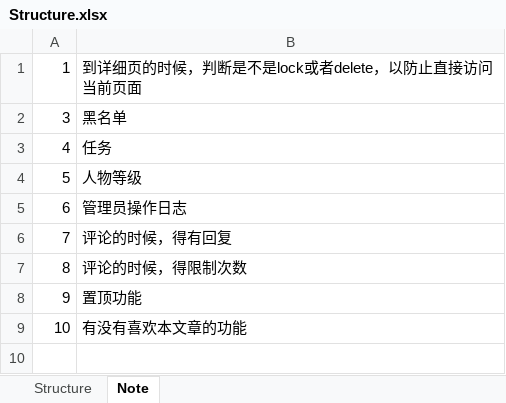
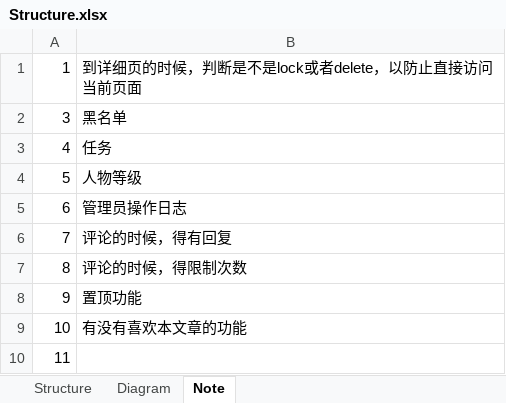
Before and after one commit to memorylose/FYJ, an Excel workbook: Document/Structure.xlsx, sheet Note, drawn as a sheet; values as stored, in another font and other column widths than the file's, no borders; the diff names each change by its address in the sheet, - before the commit and + after, or states it on an @@ line.

```diff
--- a/Document/Structure.xlsx (sheet Note)
+++ b/Document/Structure.xlsx (sheet Note)
+sheet tab: Diagram
+row 10: 11
```
Also changed, not shown: charts or pictures.
